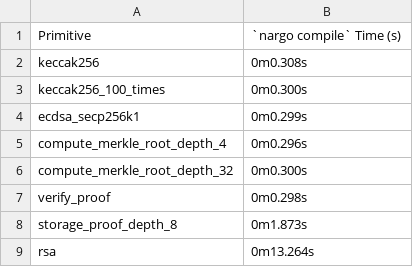
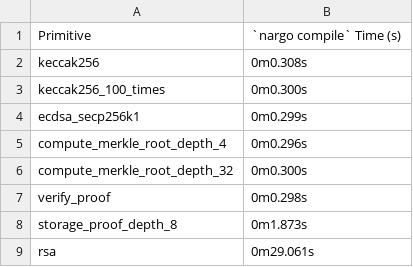
Before and after one commit to Savio-Sou/noir-benchmarks, a CSV file: results/compile_primitives.csv, drawn as a sheet.

```diff
--- a/results/compile_primitives.csv
+++ b/results/compile_primitives.csv
@@ -8,2 +8,2 @@ verify_proof,0m0.298s
 storage_proof_depth_8,0m1.873s
-rsa,0m13.264s
+rsa,0m29.061s
```
Also changed, not shown: results/compile.csv, results/execute.csv, 6 other files.
